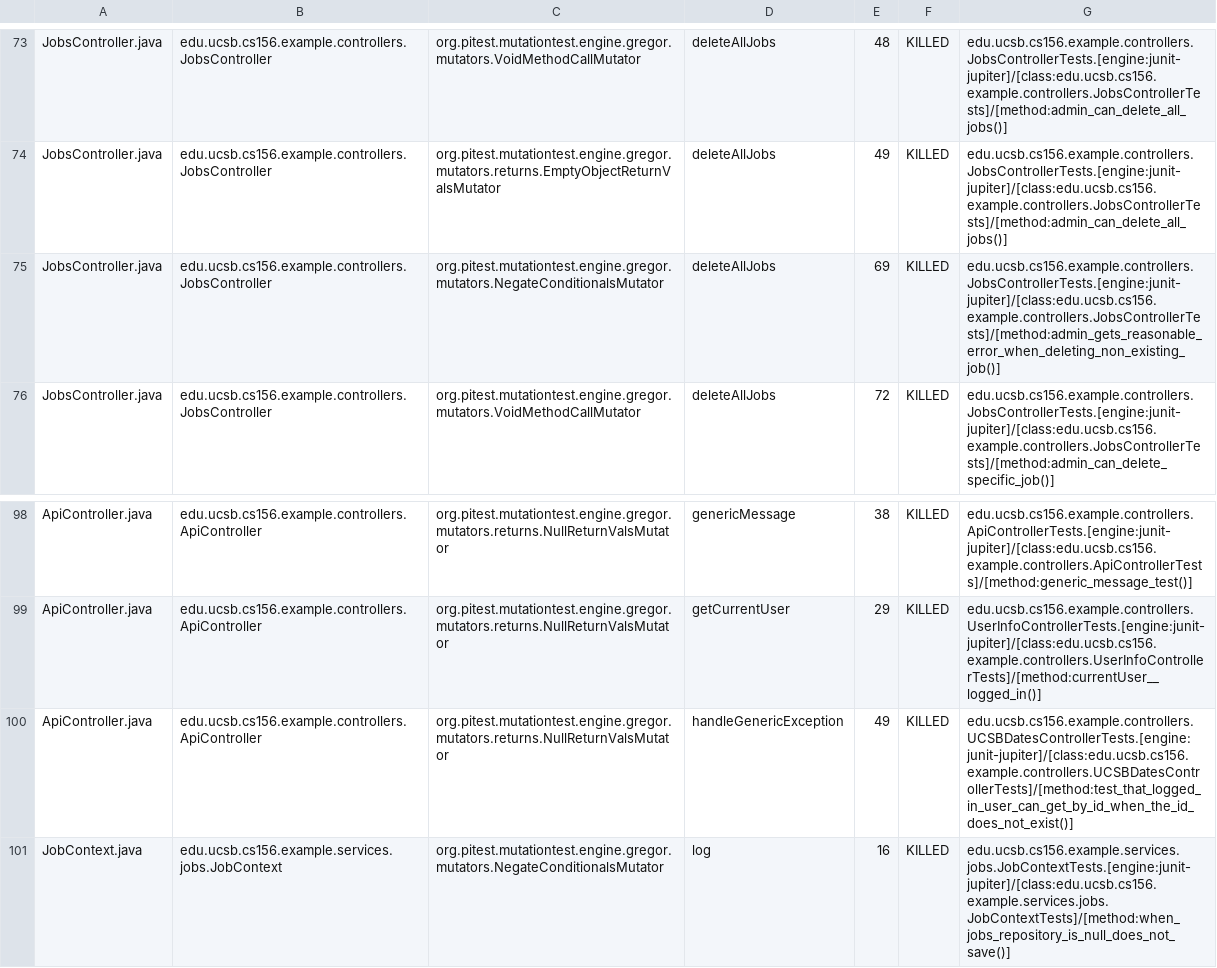
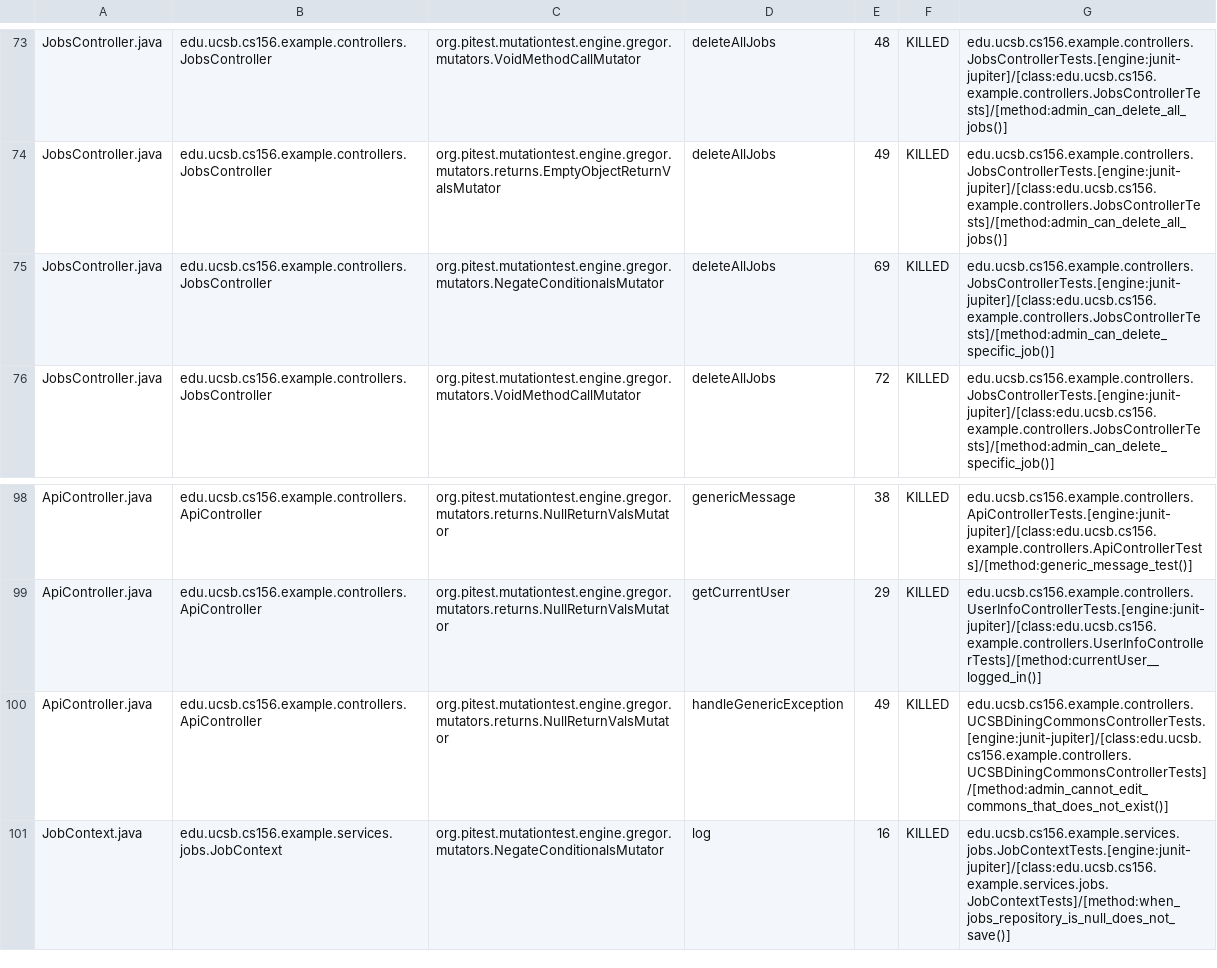
Before and after one commit to ucsb-cs156-s25/team02-s25-15, a CSV file: prs/114/pitest/mutations.csv, drawn as a sheet; only a part is shown, gaps mark what is left out.

Commit message:
Deploying to gh-pages from @ ucsb-cs156-s25/team02-s25-15@8765ef61bf9c88a79cf82e320d7fd52144e231c9 🚀

```diff
--- a/prs/114/pitest/mutations.csv
+++ b/prs/114/pitest/mutations.csv
@@ -74,3 +74,3 @@ JobsController.java,edu.ucsb.cs156.example.controllers.JobsController,org.pitest
 JobsController.java,edu.ucsb.cs156.example.controllers.JobsController,org.pitest.mutationtest.engine.gregor.mutators.returns.EmptyObjectReturnValsMutator,deleteAllJobs,49,KILLED,edu.ucsb.cs156.example.controllers.JobsControllerTests.[engine:junit-jupiter]/[class:edu.ucsb.cs156.example.controllers.JobsControllerTests]/[method:admin_can_delete_all_jobs()]
-JobsController.java,edu.ucsb.cs156.example.controllers.JobsController,org.pitest.mutationtest.engine.gregor.mutators.NegateConditionalsMutator,deleteAllJobs,69,KILLED,edu.ucsb.cs156.example.controllers.JobsControllerTests.[engine:junit-jupiter]/[class:edu.ucsb.cs156.example.controllers.JobsControllerTests]/[method:admin_gets_reasonable_error_when_deleting_non_existing_job()]
+JobsController.java,edu.ucsb.cs156.example.controllers.JobsController,org.pitest.mutationtest.engine.gregor.mutators.NegateConditionalsMutator,deleteAllJobs,69,KILLED,edu.ucsb.cs156.example.controllers.JobsControllerTests.[engine:junit-jupiter]/[class:edu.ucsb.cs156.example.controllers.JobsControllerTests]/[method:admin_can_delete_specific_job()]
 JobsController.java,edu.ucsb.cs156.example.controllers.JobsController,org.pitest.mutationtest.engine.gregor.mutators.VoidMethodCallMutator,deleteAllJobs,72,KILLED,edu.ucsb.cs156.example.controllers.JobsControllerTests.[engine:junit-jupiter]/[class:edu.ucsb.cs156.example.controllers.JobsControllerTests]/[method:admin_can_delete_specific_job()]
@@ -99,3 +99,3 @@ ApiController.java,edu.ucsb.cs156.example.controllers.ApiController,org.pitest.m
 ApiController.java,edu.ucsb.cs156.example.controllers.ApiController,org.pitest.mutationtest.engine.gregor.mutators.returns.NullReturnValsMutator,getCurrentUser,29,KILLED,edu.ucsb.cs156.example.controllers.UserInfoControllerTests.[engine:junit-jupiter]/[class:edu.ucsb.cs156.example.controllers.UserInfoControllerTests]/[method:currentUser__logged_in()]
-ApiController.java,edu.ucsb.cs156.example.controllers.ApiController,org.pitest.mutationtest.engine.gregor.mutators.returns.NullReturnValsMutator,handleGenericException,49,KILLED,edu.ucsb.cs156.example.controllers.UCSBDatesControllerTests.[engine:junit-jupiter]/[class:edu.ucsb.cs156.example.controllers.UCSBDatesControllerTests]/[method:test_that_logged_in_user_can_get_by_id_when_the_id_does_not_exist()]
+ApiController.java,edu.ucsb.cs156.example.controllers.ApiController,org.pitest.mutationtest.engine.gregor.mutators.returns.NullReturnValsMutator,handleGenericException,49,KILLED,edu.ucsb.cs156.example.controllers.UCSBDiningCommonsControllerTests.[engine:junit-jupiter]/[class:edu.ucsb.cs156.example.controllers.UCSBDiningCommonsControllerTests]/[method:admin_cannot_edit_commons_that_does_not_exist()]
 JobContext.java,edu.ucsb.cs156.example.services.jobs.JobContext,org.pitest.mutationtest.engine.gregor.mutators.NegateConditionalsMutator,log,16,KILLED,edu.ucsb.cs156.example.services.jobs.JobContextTests.[engine:junit-jupiter]/[class:edu.ucsb.cs156.example.services.jobs.JobContextTests]/[method:when_jobs_repository_is_null_does_not_save()]
```
Also changed, not shown: 16 other files.
